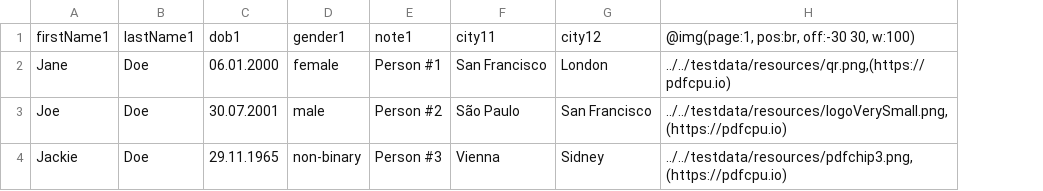
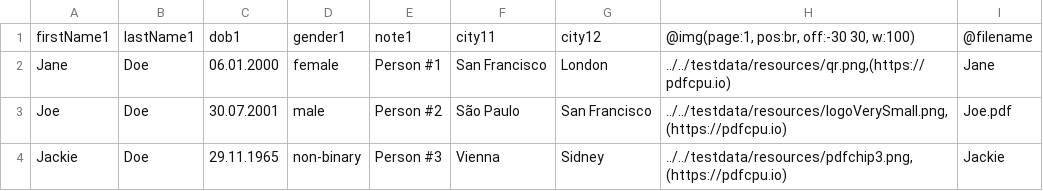
Before and after one commit to aleleoemnasejg/pdfcpu, a CSV file: pkg/samples/form/multifill/csv/english.csv, drawn as a sheet; the diff names each change by its address in the sheet, - before the commit and + after, or states it on an @@ line.

```diff
--- a/pkg/samples/form/multifill/csv/english.csv
+++ b/pkg/samples/form/multifill/csv/english.csv
+column I, rows 1-4: @filename | Jane | Joe.pdf | Jackie
```
Also changed, not shown: 17 other files.
